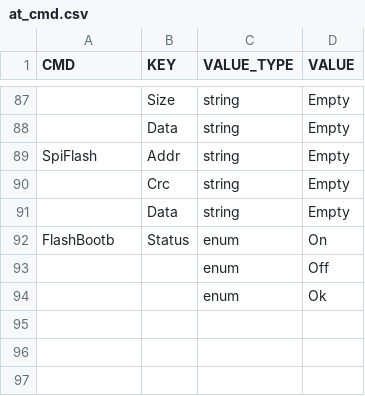
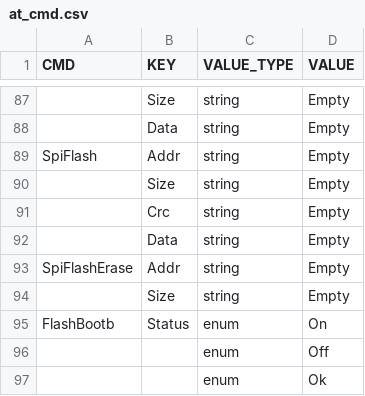
Before and after one commit to wwhRyan/GD32-F30x, a CSV file: BoardApp/LcosBoard/at_cmd/at_cmd.csv, drawn as a sheet; only a part is shown, gaps mark what is left out; the diff names each change by its address in the sheet, - before the commit and + after, or states it on an @@ line.

Commit message:
add SpiFlashErase cmd. fixing rtiVC_ReadBurstDeviceExt and rtiVC_WriteBurstDeviceExt.

```diff
--- a/BoardApp/LcosBoard/at_cmd/at_cmd.csv
+++ b/BoardApp/LcosBoard/at_cmd/at_cmd.csv
+row 90:  | Size | string | Empty
+row 93: SpiFlashErase | Addr | string | Empty
+row 94:  | Size | string | Empty
```
Also changed, not shown: 8 other files.
